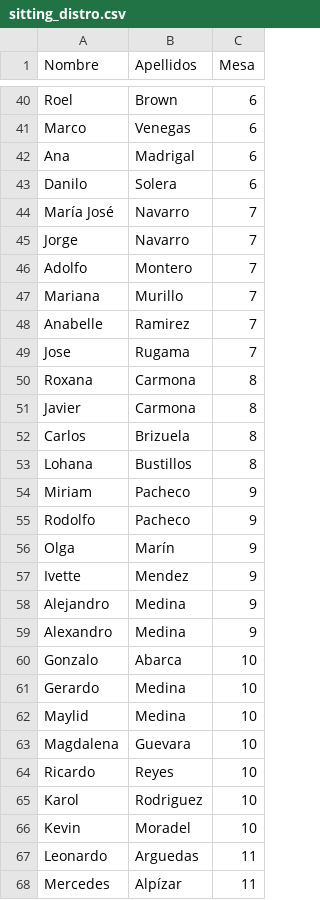
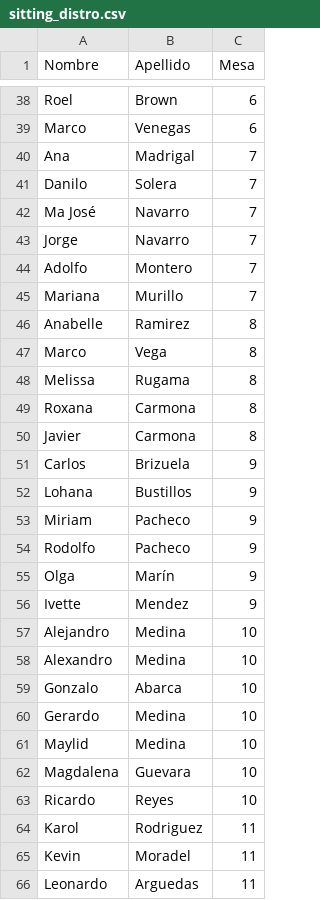
Before and after one commit to jesupb/wedding-shiny-app, a CSV file: wedding_info/sitting_distro.csv, drawn as a sheet; only a part is shown, gaps mark what is left out; the shorter side is filled out with more unchanged rows; removed rows and columns are numbered as before the commit, all else as after; the diff covers the shown part only; the diff names each change by its address in the sheet, - before the commit and + after, or states it on an @@ line.

Commit message:
update distro

```diff
--- a/wedding_info/sitting_distro.csv
+++ b/wedding_info/sitting_distro.csv
-B1: Apellidos
+B1: Apellido
-C40:C41 (Mesa): 6
+C40:C41 (Mesa): 7
-A42 (Nombre): María José
+A42 (Nombre): Ma José
-C46 (Mesa): 7
+C46 (Mesa): 8
-row 49: Jose | Rugama | 7
+row 47: Marco | Vega | 8
+row 48: Melissa | Rugama | 8
-C51:C52 (Mesa): 8
+C51:C52 (Mesa): 9
-C57:C58 (Mesa): 9
+C57:C58 (Mesa): 10
-C64:C65 (Mesa): 10
+C64:C65 (Mesa): 11
```
Also changed, not shown: 1 added row, 3 removed rows and 9 edited cells elsewhere in this file, 1 other file.
